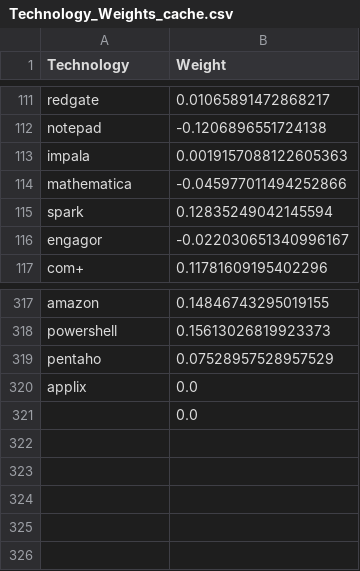
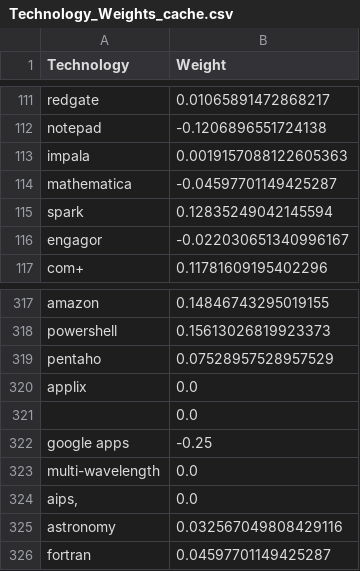
Before and after one commit to chrike-platinum/training-recommender, a CSV file: Christiaan/Engines/Technology_Weights_cache.csv (was Christiaan/TechnologyALgo/Technology_Weights_cache.csv), drawn as a sheet; only a part is shown, gaps mark what is left out.

```diff
--- a/Christiaan/TechnologyALgo/Technology_Weights_cache.csv
+++ b/Christiaan/Engines/Technology_Weights_cache.csv
@@ -113,3 +113,3 @@ notepad,-0.1206896551724138
 impala,0.0019157088122605363
-mathematica,-0.045977011494252866
+mathematica,-0.04597701149425287
 spark,0.12835249042145594
@@ -321 +321,6 @@ applix,0.0
 ,0.0
+google apps,-0.25
+multi-wavelength,0.0
+"aips,",0.0
+astronomy,0.032567049808429116
+fortran,0.04597701149425287
```
Also changed, not shown: 18 other files.
